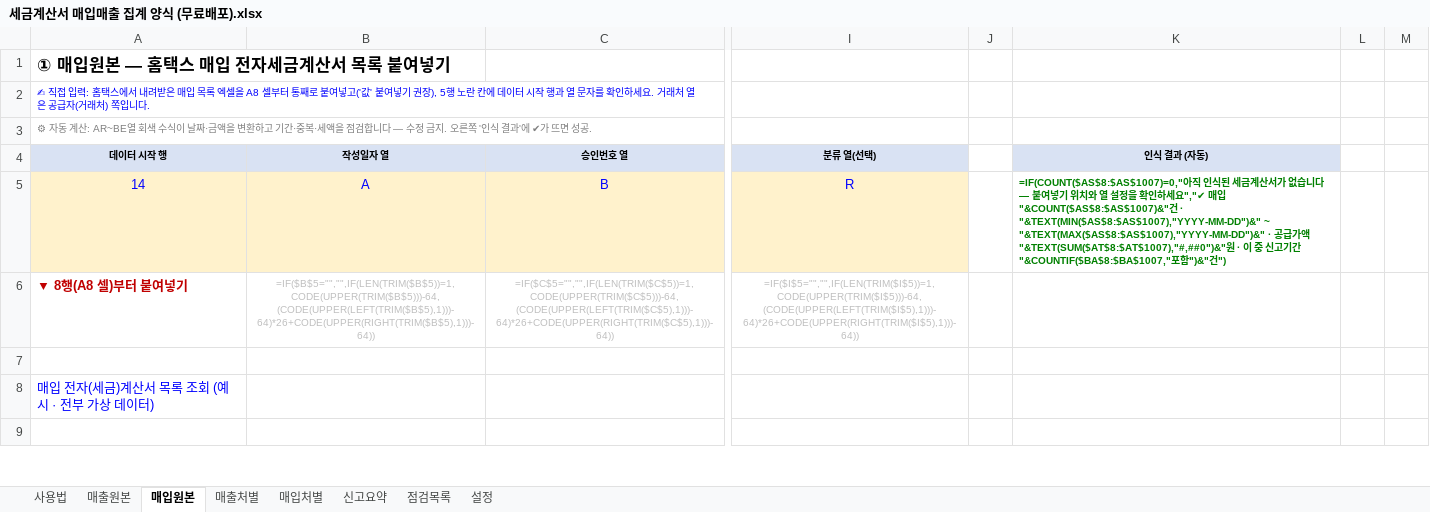
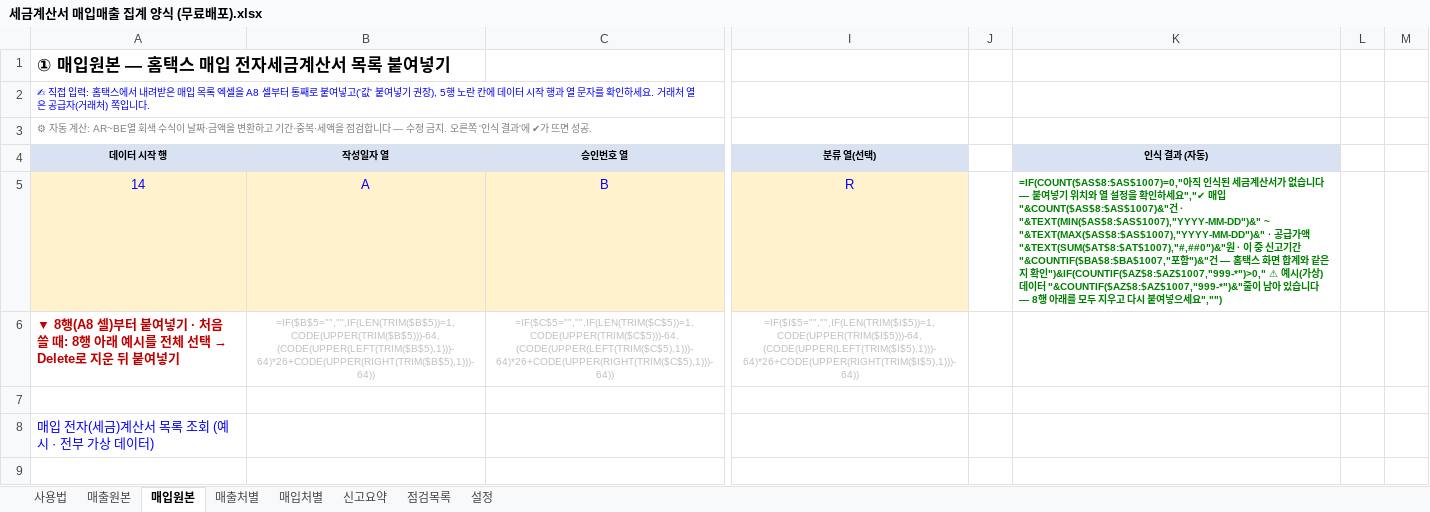
Before and after one commit to goldgarden9620419-maker/mynotes, an Excel workbook: 01-Projects/하루보고 홍보/세금계산서 매입매출 집계 양식 (무료배포).xlsx, sheet 매입원본, drawn as a sheet; only a part is shown, gaps mark what is left out; values as stored, in another font and other column widths than the file's, no borders; formulas without a stored value are shown as written; conditional formats not drawn; the diff names each change by its address in the sheet, - before the commit and + after, or states it on an @@ line.

```diff
--- a/01-Projects/하루보고 홍보/세금계산서 매입매출 집계 양식 (무료배포).xlsx (sheet 매입원본)
+++ b/01-Projects/하루보고 홍보/세금계산서 매입매출 집계 양식 (무료배포).xlsx (sheet 매입원본)
-K5 (인식 결과 (자동)): …")&"건")
+K5 (인식 결과 (자동)): …")&"건 — 홈택스 화면 합계와 같은지 확인")&IF(COUNTIF($AZ$8:$AZ$1007,"999-*")>0," ⚠ 예시(가상) 데이터 "&COUNTIF($AZ$8:$AZ$1007,"999-*")&"줄이 남아 있습니다 — 8행 아래를 모두 지우고 다시 붙여넣으세요","")
@@ A6 (데이터 시작 행): ▼ 8행(A8 셀)부터 붙여넣기 → ▼ 8행(A8 셀)부터 붙여넣기 · 처음 쓸 때: 8행 아래 예시를 전체 선택 → Delete로 지운 뒤 붙여넣기 @@
```
Also changed, not shown: sheet 사용법, sheet 매출원본.
